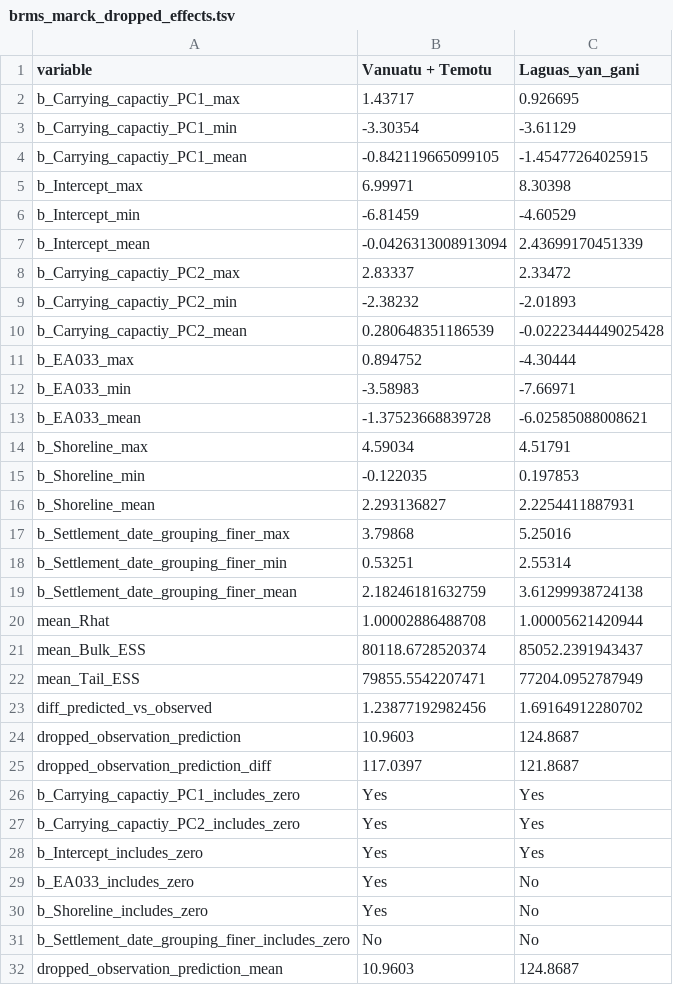
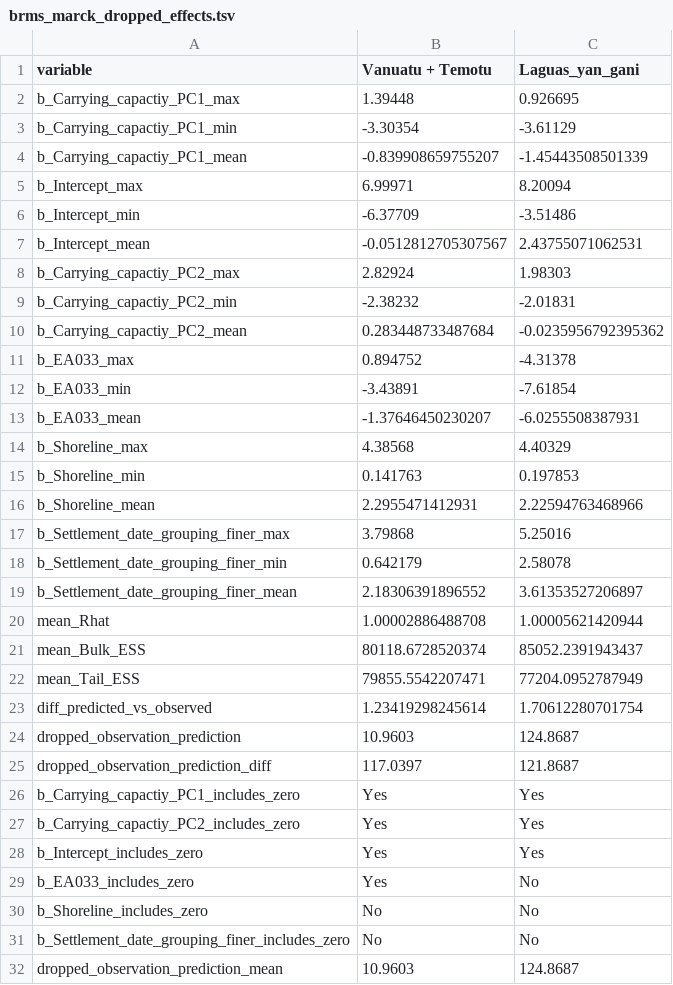
Before and after one commit to HedvigS/predicting_number_lgs_in_remote_oceania, a TSV file: code/output/results/brms_marck_dropped_effects.tsv, drawn as a sheet; only a part is shown.

```diff
--- a/code/output/results/brms_marck_dropped_effects.tsv
+++ b/code/output/results/brms_marck_dropped_effects.tsv
@@ -1,20 +1,20 @@
 variable	Vanuatu + Temotu	Laguas_yan_gani
-b_Carrying_capactiy_PC1_max	1.43717	0.926695
+b_Carrying_capactiy_PC1_max	1.39448	0.926695
 b_Carrying_capactiy_PC1_min	-3.30354	-3.61129
-b_Carrying_capactiy_PC1_mean	-0.842119665099105	-1.45477264025915
-b_Intercept_max	6.99971	8.30398
-b_Intercept_min	-6.81459	-4.60529
-b_Intercept_mean	-0.0426313008913094	2.43699170451339
-b_Carrying_capactiy_PC2_max	2.83337	2.33472
-b_Carrying_capactiy_PC2_min	-2.38232	-2.01893
-b_Carrying_capactiy_PC2_mean	0.280648351186539	-0.0222344449025428
-b_EA033_max	0.894752	-4.30444
-b_EA033_min	-3.58983	-7.66971
-b_EA033_mean	-1.37523668839728	-6.02585088008621
-b_Shoreline_max	4.59034	4.51791
-b_Shoreline_min	-0.122035	0.197853
-b_Shoreline_mean	2.293136827	2.2254411887931
+b_Carrying_capactiy_PC1_mean	-0.839908659755207	-1.45443508501339
+b_Intercept_max	6.99971	8.20094
+b_Intercept_min	-6.37709	-3.51486
+b_Intercept_mean	-0.0512812705307567	2.43755071062531
+b_Carrying_capactiy_PC2_max	2.82924	1.98303
+b_Carrying_capactiy_PC2_min	-2.38232	-2.01831
+b_Carrying_capactiy_PC2_mean	0.283448733487684	-0.0235956792395362
+b_EA033_max	0.894752	-4.31378
+b_EA033_min	-3.43891	-7.61854
+b_EA033_mean	-1.37646450230207	-6.0255508387931
+b_Shoreline_max	4.38568	4.40329
+b_Shoreline_min	0.141763	0.197853
+b_Shoreline_mean	2.2955471412931	2.22594763468966
 b_Settlement_date_grouping_finer_max	3.79868	5.25016
-b_Settlement_date_grouping_finer_min	0.53251	2.55314
-b_Settlement_date_grouping_finer_mean	2.18246181632759	3.61299938724138
+b_Settlement_date_grouping_finer_min	0.642179	2.58078
+b_Settlement_date_grouping_finer_mean	2.18306391896552	3.61353527206897
 mean_Rhat	1.00002886488708	1.00005621420944
@@ -22,3 +22,3 @@ mean_Bulk_ESS	80118.6728520374	85052.2391943437
 mean_Tail_ESS	79855.5542207471	77204.0952787949
-diff_predicted_vs_observed	1.23877192982456	1.69164912280702
+diff_predicted_vs_observed	1.23419298245614	1.70612280701754
 dropped_observation_prediction	10.9603	124.8687
@@ -29,3 +29,3 @@ b_Intercept_includes_zero	Yes	Yes
 b_EA033_includes_zero	Yes	No
-b_Shoreline_includes_zero	Yes	No
+b_Shoreline_includes_zero	No	No
 b_Settlement_date_grouping_finer_includes_zero	No	No
```
Also changed, not shown: code/output/results/brms_marck_group_drop_one_out.tsv, code/output/results/brms_marck_predict_table.tsv, 7 other files.
